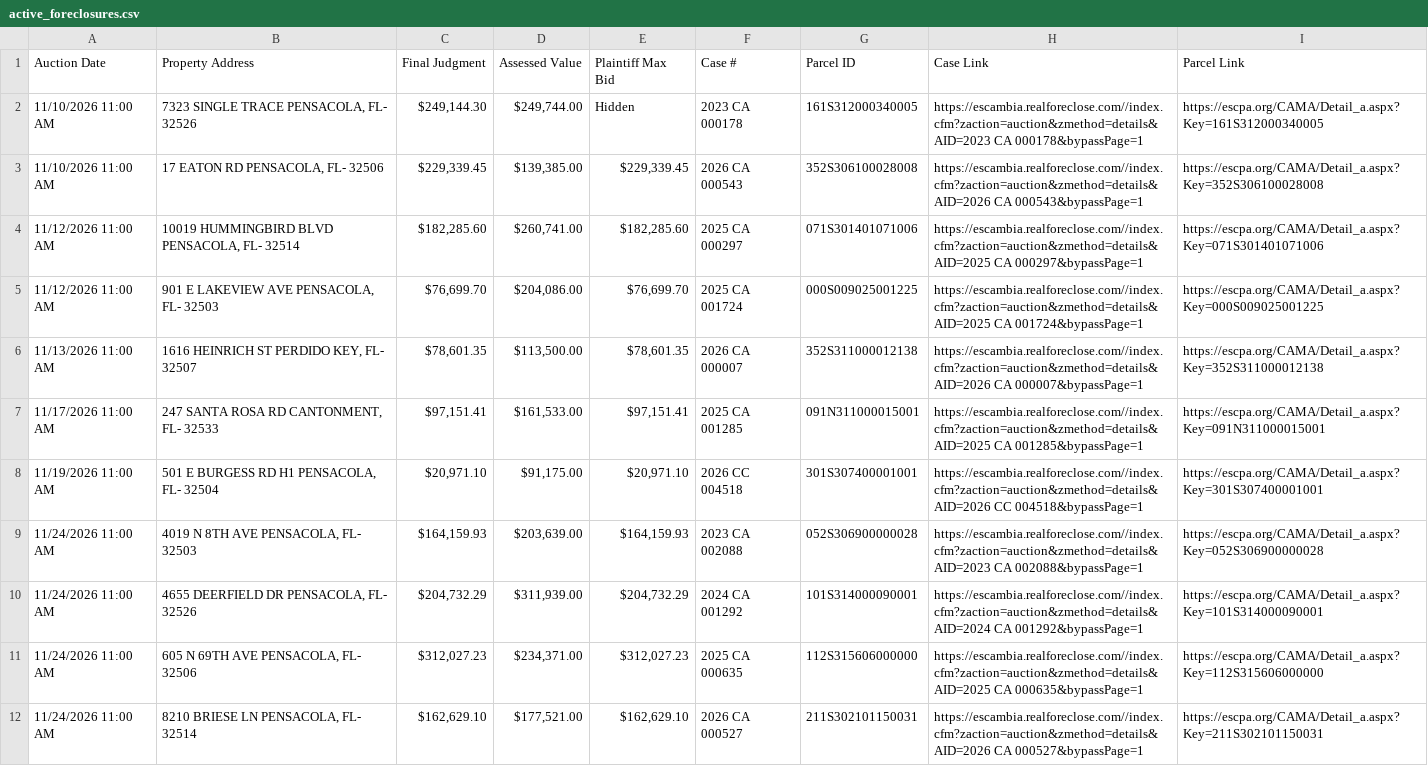
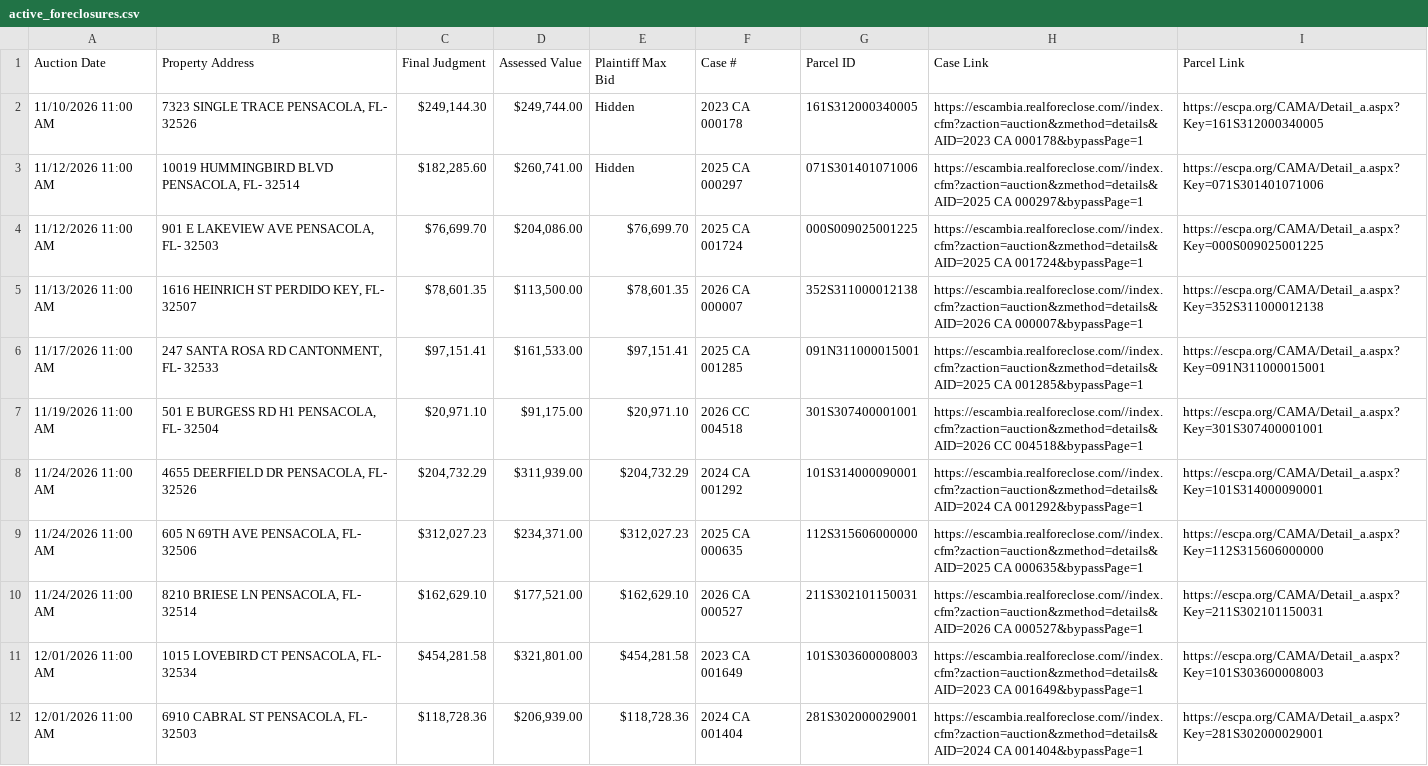
Before and after one commit to figlesias7/realforeclose-escambia, a CSV file: data/active_foreclosures.csv, drawn as a sheet; only a part is shown; the shorter side is filled out with more unchanged rows.

```diff
--- a/data/active_foreclosures.csv
+++ b/data/active_foreclosures.csv
@@ -2,4 +2,3 @@ Auction Date,Property Address,Final Judgment,Assessed Value,Plaintiff Max Bid,Ca
 11/10/2026 11:00 AM,"7323 SINGLE TRACE PENSACOLA, FL- 32526","$249,144.30","$249,744.00",Hidden,2023 CA 000178,161S312000340005,https://escambia.realforeclose.com//index.cfm?zaction=auction&zmethod=details&AID=2023 CA 000178&bypassPage=1,https://escpa.org/CAMA/Detail_a.aspx?Key=161S312000340005
-11/10/2026 11:00 AM,"17 EATON RD PENSACOLA, FL- 32506","$229,339.45","$139,385.00","$229,339.45",2026 CA 000543,352S306100028008,https://escambia.realforeclose.com//index.cfm?zaction=auction&zmethod=details&AID=2026 CA 000543&bypassPage=1,https://escpa.org/CAMA/Detail_a.aspx?Key=352S306100028008
-11/12/2026 11:00 AM,"10019 HUMMINGBIRD BLVD PENSACOLA, FL- 32514","$182,285.60","$260,741.00","$182,285.60",2025 CA 000297,071S301401071006,https://escambia.realforeclose.com//index.cfm?zaction=auction&zmethod=details&AID=2025 CA 000297&bypassPage=1,https://escpa.org/CAMA/Detail_a.aspx?Key=071S301401071006
+11/12/2026 11:00 AM,"10019 HUMMINGBIRD BLVD PENSACOLA, FL- 32514","$182,285.60","$260,741.00",Hidden,2025 CA 000297,071S301401071006,https://escambia.realforeclose.com//index.cfm?zaction=auction&zmethod=details&AID=2025 CA 000297&bypassPage=1,https://escpa.org/CAMA/Detail_a.aspx?Key=071S301401071006
 11/12/2026 11:00 AM,"901 E LAKEVIEW AVE PENSACOLA, FL- 32503","$76,699.70","$204,086.00","$76,699.70",2025 CA 001724,000S009025001225,https://escambia.realforeclose.com//index.cfm?zaction=auction&zmethod=details&AID=2025 CA 001724&bypassPage=1,https://escpa.org/CAMA/Detail_a.aspx?Key=000S009025001225
@@ -8,3 +7,2 @@ Auction Date,Property Address,Final Judgment,Assessed Value,Plaintiff Max Bid,Ca
 11/19/2026 11:00 AM,"501 E BURGESS RD H1 PENSACOLA, FL- 32504","$20,971.10","$91,175.00","$20,971.10",2026 CC 004518,301S307400001001,https://escambia.realforeclose.com//index.cfm?zaction=auction&zmethod=details&AID=2026 CC 004518&bypassPage=1,https://escpa.org/CAMA/Detail_a.aspx?Key=301S307400001001
-11/24/2026 11:00 AM,"4019 N 8TH AVE PENSACOLA, FL- 32503","$164,159.93","$203,639.00","$164,159.93",2023 CA 002088,052S306900000028,https://escambia.realforeclose.com//index.cfm?zaction=auction&zmethod=details&AID=2023 CA 002088&bypassPage=1,https://escpa.org/CAMA/Detail_a.aspx?Key=052S306900000028
 11/24/2026 11:00 AM,"4655 DEERFIELD DR PENSACOLA, FL- 32526","$204,732.29","$311,939.00","$204,732.29",2024 CA 001292,101S314000090001,https://escambia.realforeclose.com//index.cfm?zaction=auction&zmethod=details&AID=2024 CA 001292&bypassPage=1,https://escpa.org/CAMA/Detail_a.aspx?Key=101S314000090001
```
Also changed, not shown: data/event_log.csv, 3 other files.
